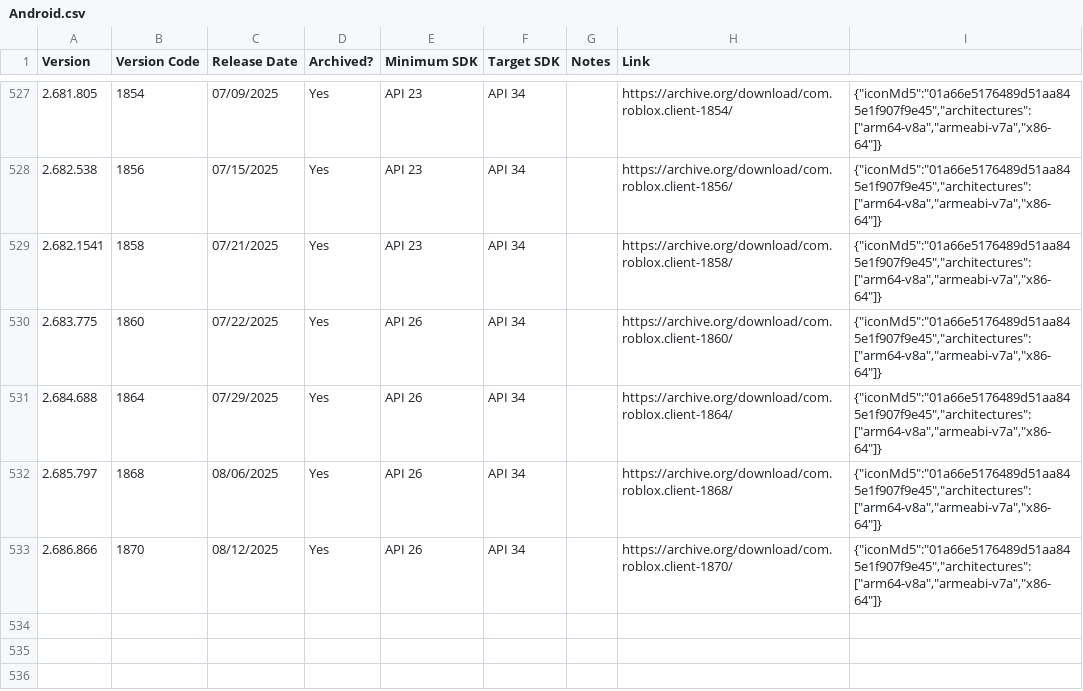
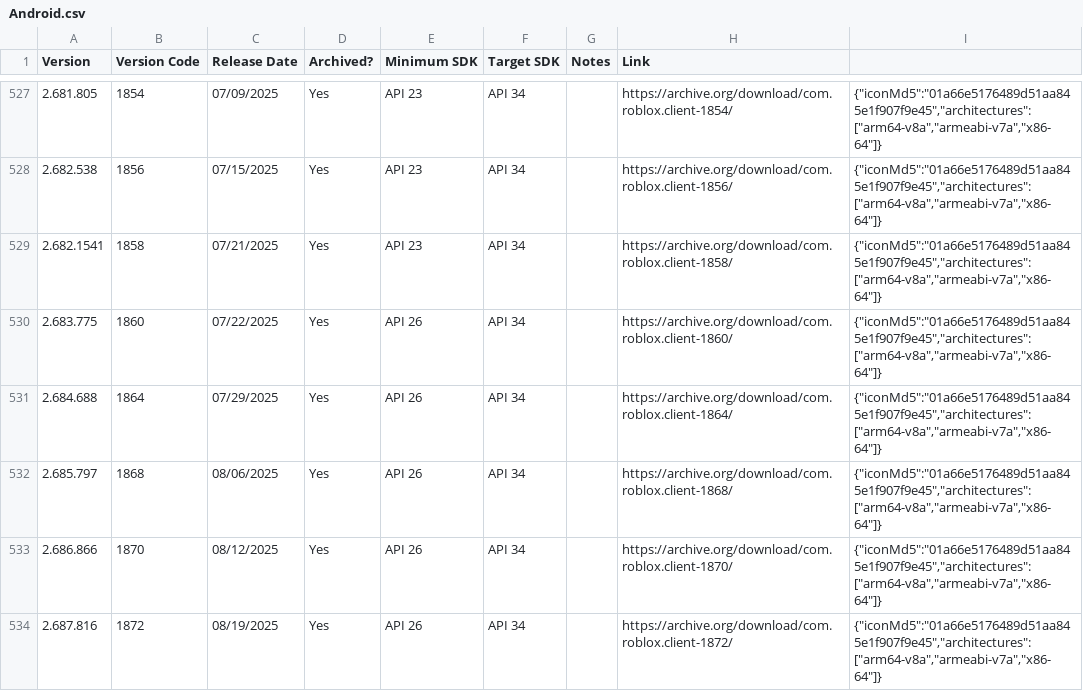
Before and after one commit to Yakov5776/ultimaterobloxmobilearchive, a CSV file: csv/Android.csv, drawn as a sheet; only a part is shown, gaps mark what is left out.

```diff
--- a/csv/Android.csv
+++ b/csv/Android.csv
@@ -533 +533,2 @@ Version,Version Code,Release Date,Archived?,Minimum SDK,Target SDK,Notes,Link,
 2.686.866,1870,08/12/2025,Yes,API 26,API 34,,https://archive.org/download/com.roblox.client-1870/,"{""iconMd5"":""01a66e5176489d51aa845e1f907f9e45"",""architectures"":[""arm64-v8a"",""armeabi-v7a"",""x86-64""]}"
+2.687.816,1872,08/19/2025,Yes,API 26,API 34,,https://archive.org/download/com.roblox.client-1872/,"{""iconMd5"":""01a66e5176489d51aa845e1f907f9e45"",""architectures"":[""arm64-v8a"",""armeabi-v7a"",""x86-64""]}"
```
